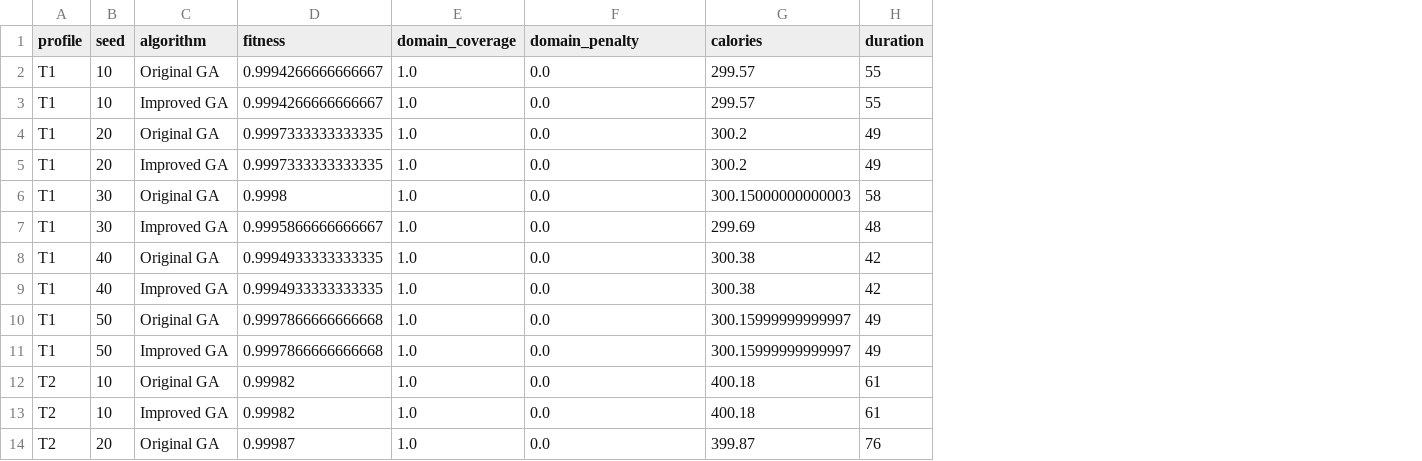
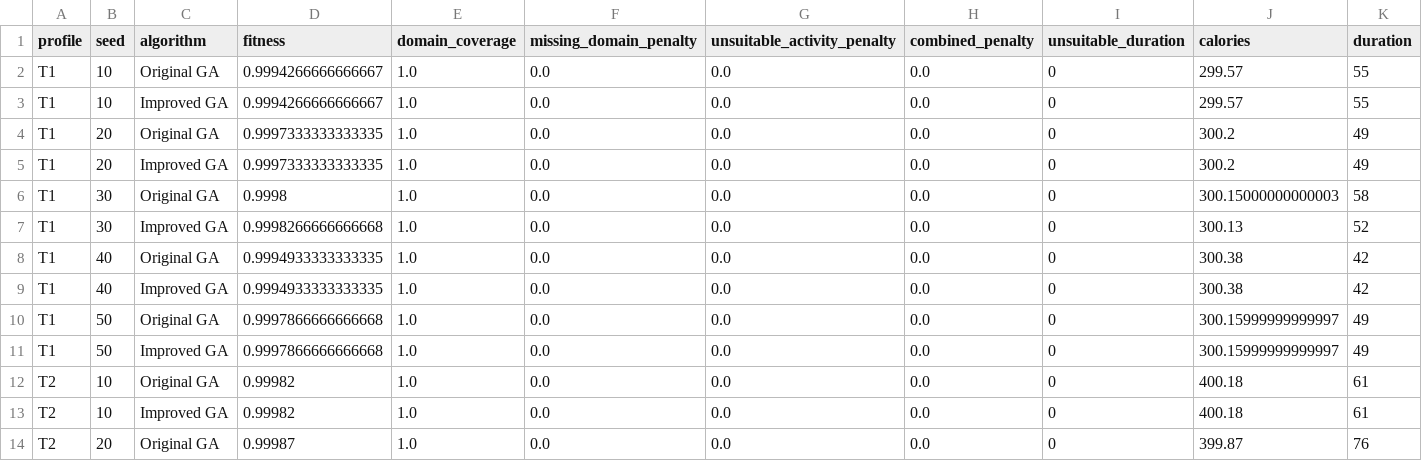
Before and after one commit to nirajbhayera4/ACTIVEA-Computational-Intelligence-project, a CSV file: ACTIVEA/experiments/improved_fitness_results.csv, drawn as a sheet; only a part is shown; addresses are those after the commit; the diff names each change by its address in the sheet, - before the commit and + after, or states it on an @@ line.

Commit message:
Add preference penalties to exercise fitness
Penalize missing desired domains and the duration of activities that match none of a user's preferences. Add training and testing comparisons, result summaries, and Task 8 documentation.

```diff
--- a/ACTIVEA/experiments/improved_fitness_results.csv
+++ b/ACTIVEA/experiments/improved_fitness_results.csv
+column G (unsuitable_activity_penalty), rows 2-14: all 0.0
+column H (combined_penalty), rows 2-14: all 0.0
+column I (unsuitable_duration), rows 2-14: all 0
-F1: domain_penalty
+F1: missing_domain_penalty
-D7 (fitness): 0.9995866666666667
+D7 (fitness): 0.9998266666666668
-J7 (calories): 299.69
+J7 (calories): 300.13
-K7 (duration): 48
+K7 (duration): 52
```
Also changed, not shown: ACTIVEA/experiments/improved_fitness_summary.csv, 6 other files.
